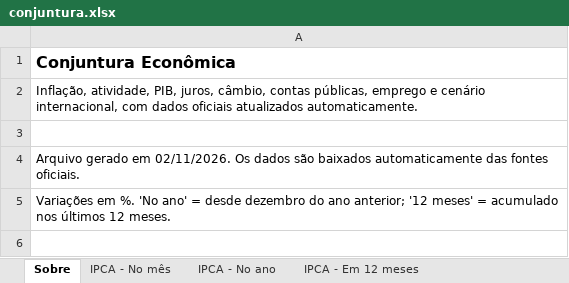
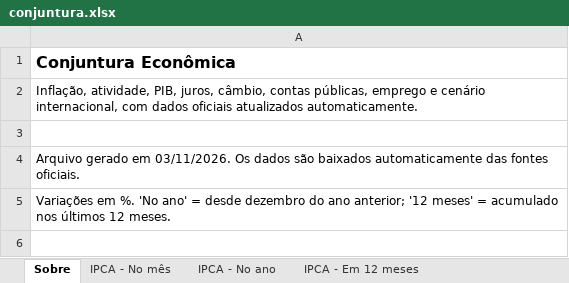
Before and after one commit to FarsulBigData/paineis, an Excel workbook: dados/conjuntura.xlsx, sheet Sobre, drawn as a sheet; only a part is shown; values as stored, in another font and other column widths than the file's, no borders; the diff names each change by its address in the sheet, - before the commit and + after, or states it on an @@ line.

Commit message:
Conjuntura Econômica: dados atualizados em 03/11/2026 15:32

```diff
--- a/dados/conjuntura.xlsx (sheet Sobre)
+++ b/dados/conjuntura.xlsx (sheet Sobre)
-A4: …gerado em 02/11/2026. Os dados…
+A4: …gerado em 03/11/2026. Os dados…
```
Also changed, not shown: sheet Dólar PTAX, 2 other files.
